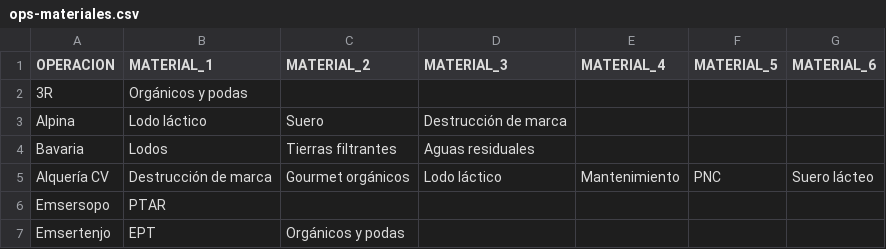
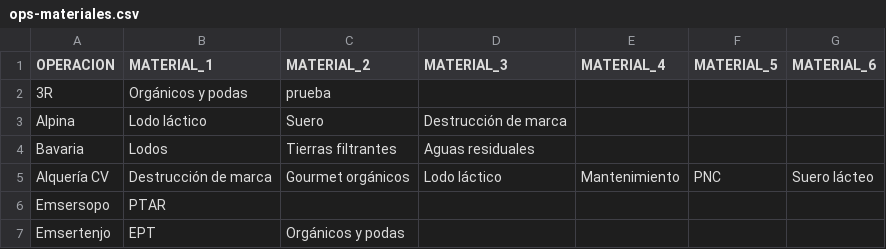
Before and after one commit to hortior2019-glitch/pil1-dashboard, a CSV file: ops-materiales.csv, drawn as a sheet; only a part is shown.

Commit message:
Add files via upload

```diff
--- a/ops-materiales.csv
+++ b/ops-materiales.csv
@@ -1,3 +1,3 @@
 OPERACION;MATERIAL_1;MATERIAL_2;MATERIAL_3;MATERIAL_4;MATERIAL_5;MATERIAL_6
-3R;Orgánicos y podas;;;;;
+3R;Orgánicos y podas;prueba;;;;
 Alpina;Lodo láctico;Suero;Destrucción de marca;;;
```
